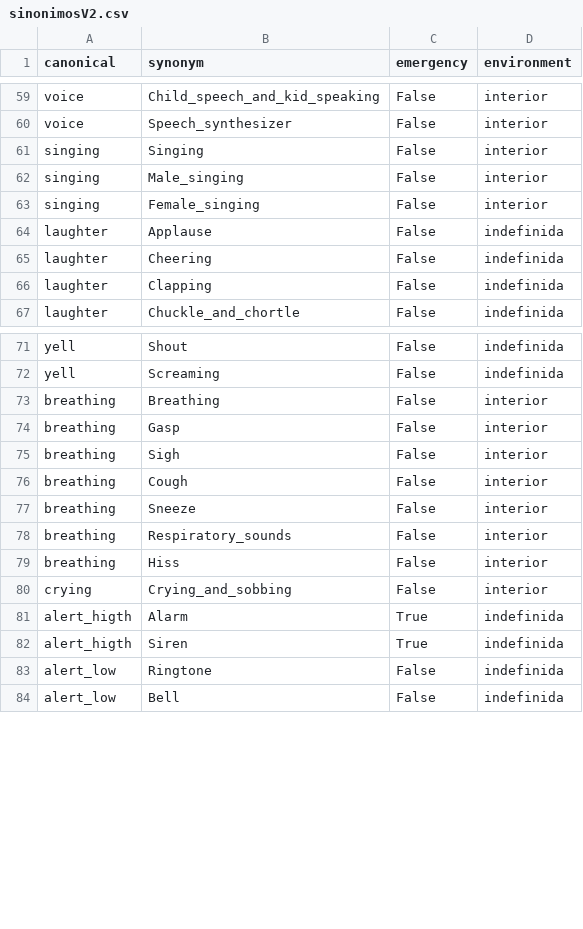
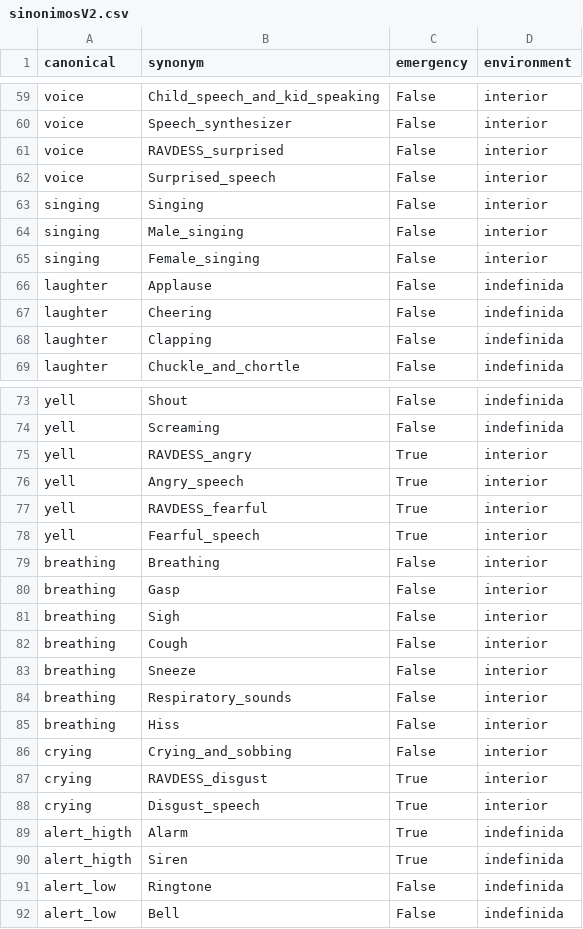
Before and after one commit to andrupax94/proyecto4geeks, a CSV file: src/data/build/sinonimosV2.csv, drawn as a sheet; only a part is shown, gaps mark what is left out; the diff names each change by its address in the sheet, - before the commit and + after, or states it on an @@ line.

Commit message:
ravdess ready to work, csv created, and sinonimosV2 updated with new labels for crying and surprised emotions.

```diff
--- a/src/data/build/sinonimosV2.csv
+++ b/src/data/build/sinonimosV2.csv
+row 61: voice | RAVDESS_surprised | False | interior
+row 62: voice | Surprised_speech | False | interior
+row 75: yell | RAVDESS_angry | True | interior
+row 76: yell | Angry_speech | True | interior
+row 77: yell | RAVDESS_fearful | True | interior
+row 78: yell | Fearful_speech | True | interior
+row 87: crying | RAVDESS_disgust | True | interior
+row 88: crying | Disgust_speech | True | interior
```
Also changed, not shown: 3 other files.
